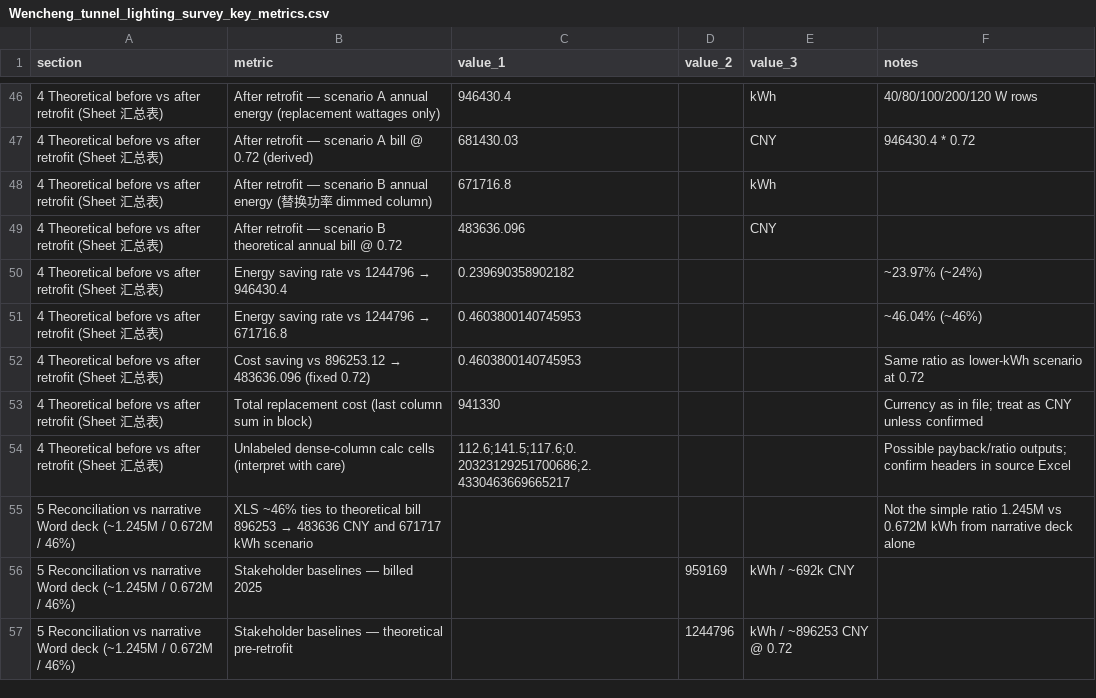
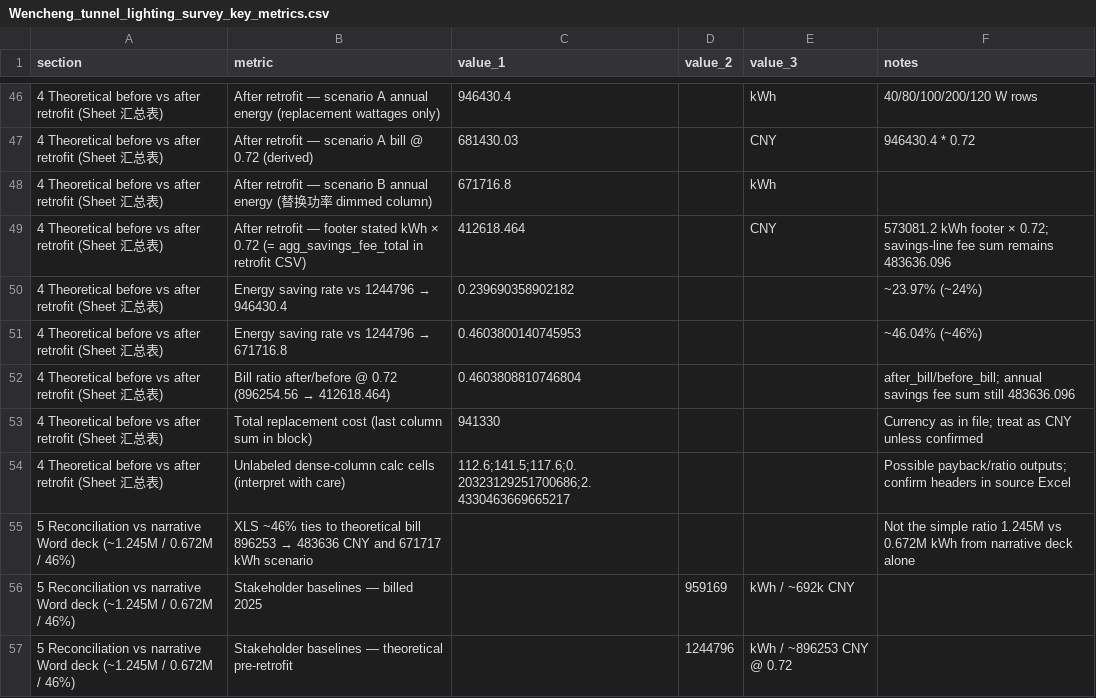
Before and after one commit to chalakorn49265/NEW_BUS_MOD_DB, a CSV file: wenzhou/Wencheng_tunnel_lighting_survey_key_metrics.csv, drawn as a sheet; only a part is shown, gaps mark what is left out.

```diff
--- a/wenzhou/Wencheng_tunnel_lighting_survey_key_metrics.csv
+++ b/wenzhou/Wencheng_tunnel_lighting_survey_key_metrics.csv
@@ -48,6 +48,6 @@ section,metric,value_1,value_2,value_3,notes
 4 Theoretical before vs after retrofit (Sheet 汇总表),After retrofit — scenario B annual energy (替换功率 dimmed column),671716.8,,kWh,
-4 Theoretical before vs after retrofit (Sheet 汇总表),After retrofit — scenario B theoretical annual bill @ 0.72,483636.096,,CNY,
+4 Theoretical before vs after retrofit (Sheet 汇总表),After retrofit — footer stated kWh × 0.72 (= agg_savings_fee_total in retrofit CSV),412618.464,,CNY,573081.2 kWh footer × 0.72; savings-line fee sum remains 483636.096
 4 Theoretical before vs after retrofit (Sheet 汇总表),Energy saving rate vs 1244796 → 946430.4,0.239690358902182,,,~23.97% (~24%)
 4 Theoretical before vs after retrofit (Sheet 汇总表),Energy saving rate vs 1244796 → 671716.8,0.4603800140745953,,,~46.04% (~46%)
-4 Theoretical before vs after retrofit (Sheet 汇总表),Cost saving vs 896253.12 → 483636.096 (fixed 0.72),0.4603800140745953,,,Same ratio as lower-kWh scenario at 0.72
+4 Theoretical before vs after retrofit (Sheet 汇总表),Bill ratio after/before @ 0.72 (896254.56 → 412618.464),0.4603808810746804,,,after_bill/before_bill; annual savings fee sum still 483636.096
 4 Theoretical before vs after retrofit (Sheet 汇总表),Total replacement cost (last column sum in block),941330,,,Currency as in file; treat as CNY unless confirmed
```
Also changed, not shown: wenzhou/wencheng_retrofit_and_om_baseline.csv, 5 other files.
